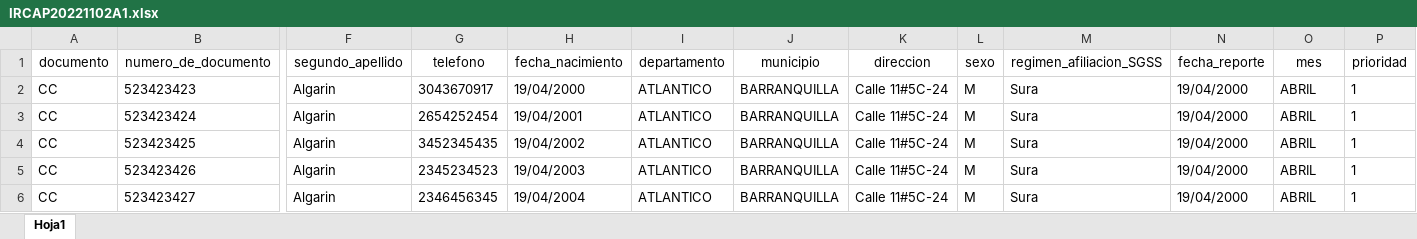
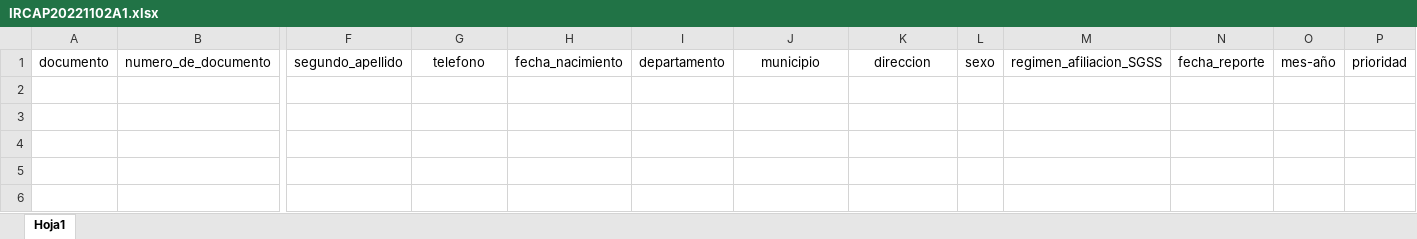
Before and after one commit to JaisonNeira/IRC_LARAVEL, an Excel workbook: public/files/plantillas/IRCAP20221102A1.xlsx, sheet Hoja1, drawn as a sheet; only a part is shown, gaps mark what is left out; values as stored, in another font and other column widths than the file's, no borders; rows hold the shown columns only; the diff names each change by its address in the sheet, - before the commit and + after, or states it on an @@ line.

```diff
--- a/public/files/plantillas/IRCAP20221102A1.xlsx (sheet Hoja1)
+++ b/public/files/plantillas/IRCAP20221102A1.xlsx (sheet Hoja1)
-O1: mes
+O1: mes-año
-row 2: CC | 523423423 | Algarin | 3043670917 | 19/04/2000 | ATLANTICO | BARRANQUILLA | Calle 11#5C-24 | M | Sura | 19/04/2000 | ABRIL | 1
-row 3: CC | 523423424 | Algarin | 2654252454 | 19/04/2001 | ATLANTICO | BARRANQUILLA | Calle 11#5C-24 | M | Sura | 19/04/2000 | ABRIL | 1
-row 4: CC | 523423425 | Algarin | 3452345435 | 19/04/2002 | ATLANTICO | BARRANQUILLA | Calle 11#5C-24 | M | Sura | 19/04/2000 | ABRIL | 1
-row 5: CC | 523423426 | Algarin | 2345234523 | 19/04/2003 | ATLANTICO | BARRANQUILLA | Calle 11#5C-24 | M | Sura | 19/04/2000 | ABRIL | 1
-row 6: CC | 523423427 | Algarin | 2346456345 | 19/04/2004 | ATLANTICO | BARRANQUILLA | Calle 11#5C-24 | M | Sura | 19/04/2000 | ABRIL | 1
```
Also changed, not shown: public/files/plantillas/IRBRI20221102A1.xlsx, public/files/plantillas/IRHOS20221102A1.xlsx, 17 other files.
